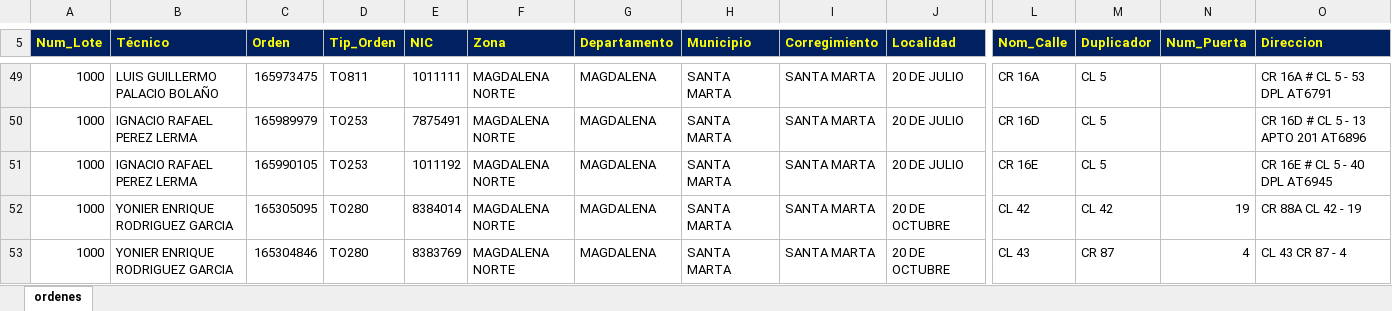
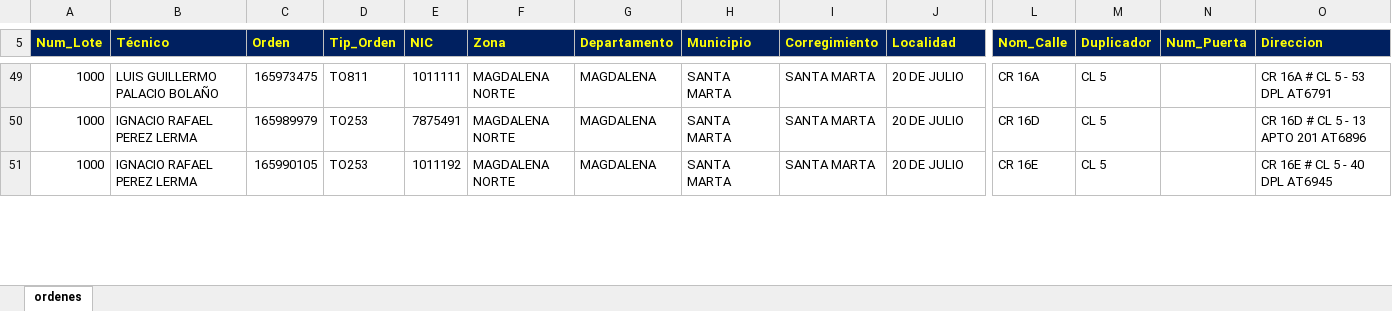
Before and after one commit to vikano27-debug/Dashboard_ING_VOA, an Excel workbook: siprem_latest.xlsx, sheet ordenes, drawn as a sheet; only a part is shown, gaps mark what is left out; values as stored, in another font and other column widths than the file's, no borders; removed rows and columns are numbered as before the commit, all else as after; rows hold the shown columns only; the diff covers the shown part only; the diff names each change by its address in the sheet, - before the commit and + after, or states it on an @@ line.

Commit message:
Actualizacion automatica SIPREM y Casuistica

```diff
--- a/siprem_latest.xlsx (sheet ordenes)
+++ b/siprem_latest.xlsx (sheet ordenes)
-row 52: 1000 | YONIER ENRIQUE RODRIGUEZ GARCIA | 165305095 | TO280 | 8384014 | MAGDALENA NORTE | MAGDALENA | SANTA MARTA | SANTA MARTA | 20 DE OCTUBRE | CL 42 | CL 42 | 19 | CR 88A CL 42 - 19
-row 53: 1000 | YONIER ENRIQUE RODRIGUEZ GARCIA | 165304846 | TO280 | 8383769 | MAGDALENA NORTE | MAGDALENA | SANTA MARTA | SANTA MARTA | 20 DE OCTUBRE | CL 43 | CR 87 | 4 | CL 43 CR 87 - 4
```
Also changed, not shown: 4 added rows, 5 removed rows and 11 edited cells elsewhere in this sheet.
